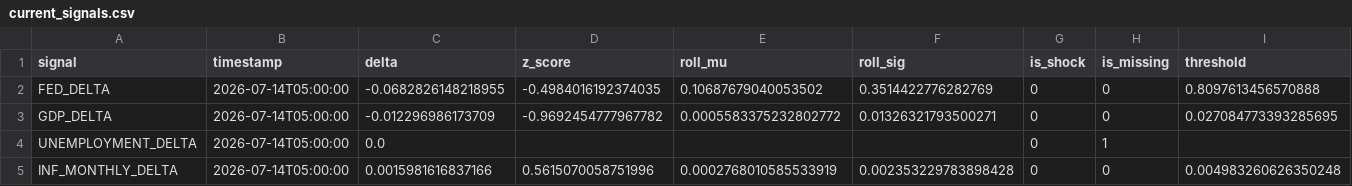
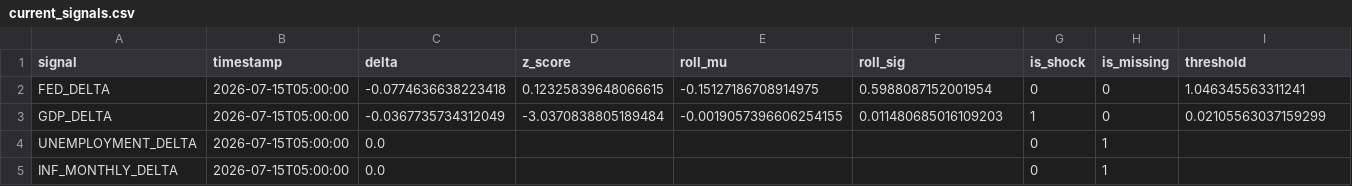
Before and after one commit to flyingduck0/ML_Seminar_Project, a CSV file: results/current_signals.csv, drawn as a sheet.

```diff
--- a/results/current_signals.csv
+++ b/results/current_signals.csv
@@ -1,5 +1,5 @@
 signal,timestamp,delta,z_score,roll_mu,roll_sig,is_shock,is_missing,threshold
-FED_DELTA,2026-07-14T05:00:00,-0.0682826148218955,-0.4984016192374035,0.10687679040053502,0.3514422776282769,0,0,0.8097613456570888
-GDP_DELTA,2026-07-14T05:00:00,-0.012296986173709,-0.9692454777967782,0.0005583375232802772,0.01326321793500271,0,0,0.027084773393285695
-UNEMPLOYMENT_DELTA,2026-07-14T05:00:00,0.0,,,,0,1,
-INF_MONTHLY_DELTA,2026-07-14T05:00:00,0.0015981616837166,0.5615070058751996,0.0002768010585533919,0.002353229783898428,0,0,0.004983260626350248
+FED_DELTA,2026-07-15T05:00:00,-0.0774636638223418,0.12325839648066615,-0.15127186708914975,0.5988087152001954,0,0,1.046345563311241
+GDP_DELTA,2026-07-15T05:00:00,-0.0367735734312049,-3.0370838805189484,-0.0019057396606254155,0.011480685016109203,1,0,0.02105563037159299
+UNEMPLOYMENT_DELTA,2026-07-15T05:00:00,0.0,,,,0,1,
+INF_MONTHLY_DELTA,2026-07-15T05:00:00,0.0,,,,0,1,
```
Also changed, not shown: results/results_backtest.csv, results/results_feature_importance.csv, 9 other files.
